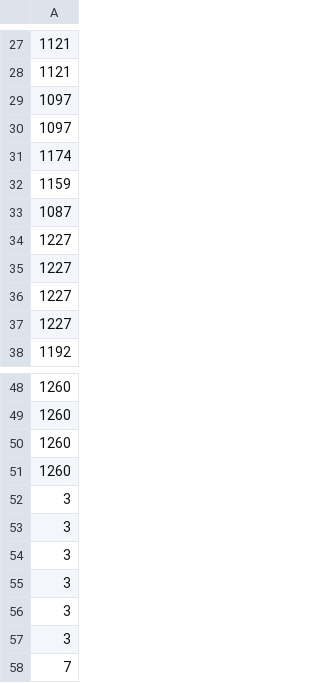
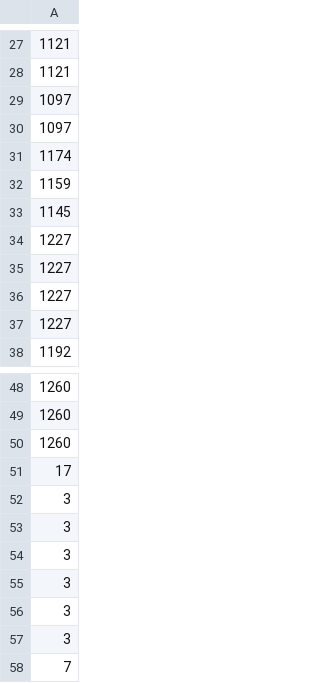
Before and after one commit to ryochinzoo/pokemonabc, a CSV file: src/input/datasets/decks/mega-starmie-ex-deck/deck.csv, drawn as a sheet; only a part is shown, gaps mark what is left out.

```diff
--- a/src/input/datasets/decks/mega-starmie-ex-deck/deck.csv
+++ b/src/input/datasets/decks/mega-starmie-ex-deck/deck.csv
@@ -32,3 +32,3 @@
 1159,
-1087,
+1145,
 1227,
@@ -50,3 +50,3 @@
 1260,
-1260,
+17,
 3,
```
Also changed, not shown: 1 other file.
